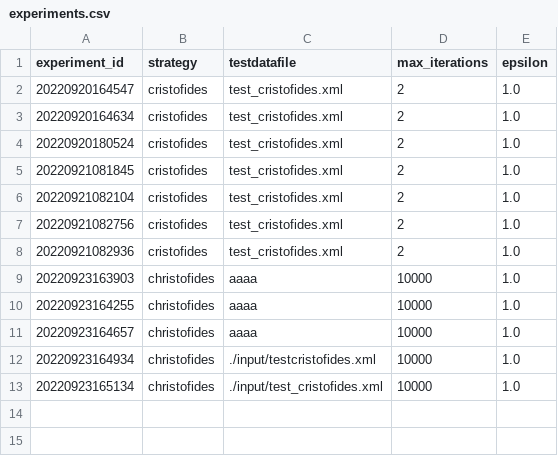
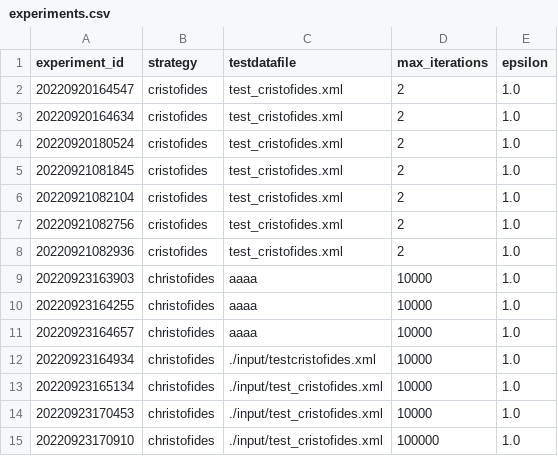
Before and after one commit to GuilhermeCaeiro/traboc, a CSV file: work/experiments.csv, drawn as a sheet.

```diff
--- a/work/experiments.csv
+++ b/work/experiments.csv
@@ -13 +13,3 @@ experiment_id,strategy,testdatafile,max_iterations,epsilon
 20220923165134,christofides,./input/test_cristofides.xml,10000,1.0
+20220923170453,christofides,./input/test_cristofides.xml,10000,1.0
+20220923170910,christofides,./input/test_cristofides.xml,100000,1.0
```
Also changed, not shown: 1 other file.
